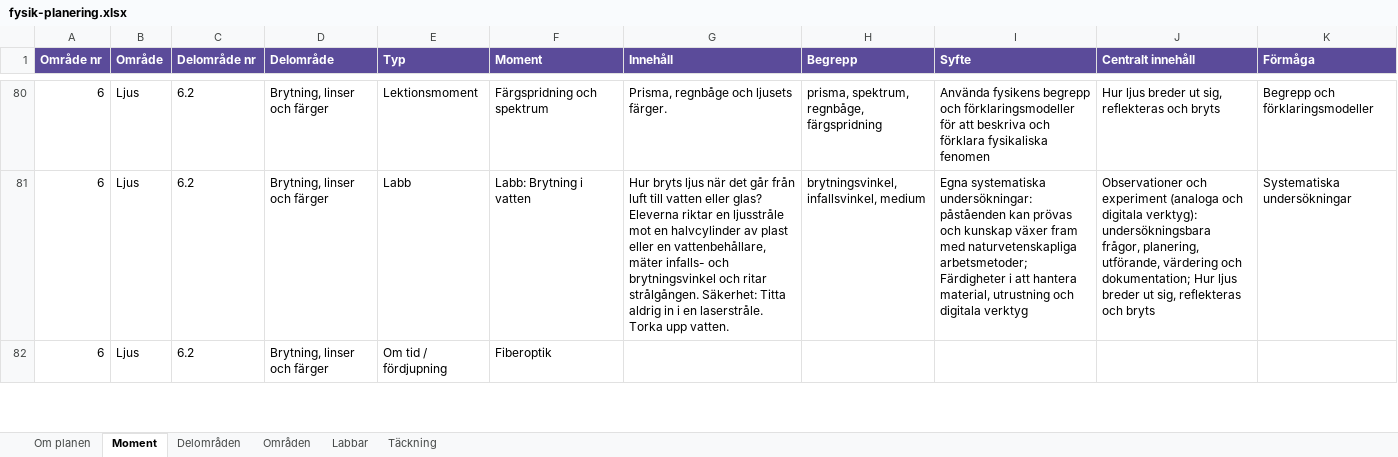
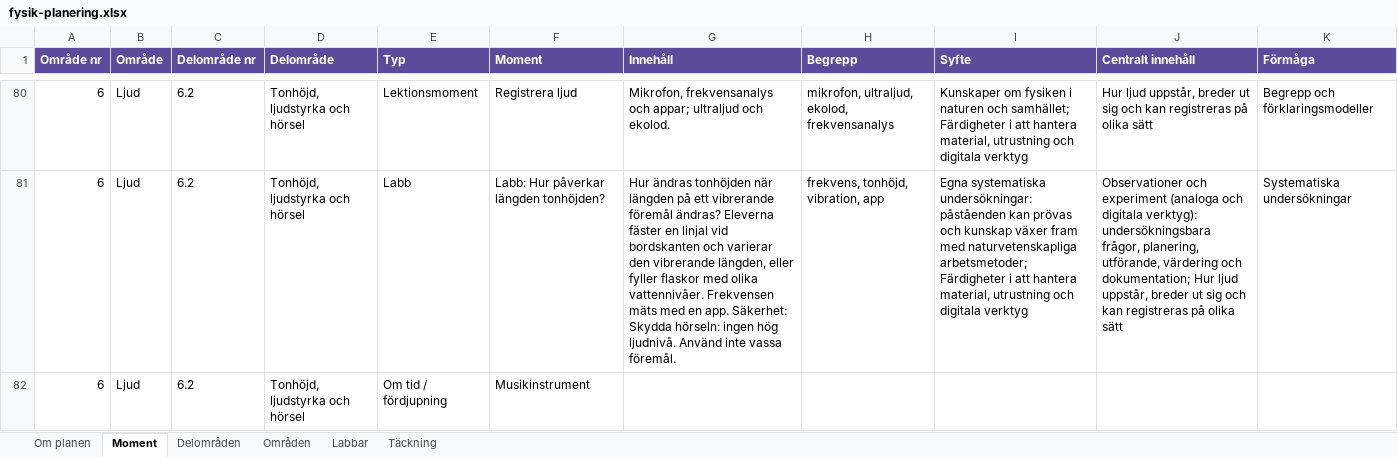
Before and after one commit to sweviktor95/pluggis, an Excel workbook: planering/fysik-planering.xlsx, sheet Moment, drawn as a sheet; only a part is shown, gaps mark what is left out; values as stored, in another font and other column widths than the file's, no borders; the diff covers the shown part only; the diff names each change by its address in the sheet, - before the commit and + after, or states it on an @@ line.

```diff
--- a/planering/fysik-planering.xlsx (sheet Moment)
+++ b/planering/fysik-planering.xlsx (sheet Moment)
-B80:B82 (Område): Ljus
+B80:B82 (Område): Ljud
-D80:D82 (Delområde): Brytning, linser och färger
+D80:D82 (Delområde): Tonhöjd, ljudstyrka och hörsel
-F80 (Moment): Färgspridning och spektrum
+F80 (Moment): Registrera ljud
-G80 (Innehåll): Prisma, regnbåge och ljusets färger.
+G80 (Innehåll): Mikrofon, frekvensanalys och appar; ultraljud och ekolod.
-H80 (Begrepp): prisma, spektrum, regnbåge, färgspridning
+H80 (Begrepp): mikrofon, ultraljud, ekolod, frekvensanalys
-I80 (Syfte): Använda fysikens begrepp och förklaringsmodeller för att beskriva och förklara fysikaliska fenomen
+I80 (Syfte): Kunskaper om fysiken i naturen och samhället; Färdigheter i att hantera material, utrustning och digitala verktyg
-J80 (Centralt innehåll): Hur ljus breder ut sig, reflekteras och bryts
+J80 (Centralt innehåll): Hur ljud uppstår, breder ut sig och kan registreras på olika sätt
-F81 (Moment): Labb: Brytning i vatten
+F81 (Moment): Labb: Hur påverkar längden tonhöjden?
-G81 (Innehåll): Hur bryts ljus när det går från luft till vatten eller glas? Eleverna riktar en ljusstråle mot en halvcylinder av plast eller en vattenbehållare, mäter infalls- och brytningsvinkel och ritar strålgången. Säkerhet: Titta aldrig in i en laserstråle. Torka upp vatten.
+G81 (Innehåll): Hur ändras tonhöjden när längden på ett vibrerande föremål ändras? Eleverna fäster en linjal vid bordskanten och varierar den vibrerande längden, eller fyller flaskor med olika vattennivåer. Frekvensen mäts med en app. Säkerhet: Skydda hörseln: ingen hög ljudnivå. Använd inte vassa föremål.
-H81 (Begrepp): brytningsvinkel, infallsvinkel, medium
+H81 (Begrepp): frekvens, tonhöjd, vibration, app
-J81 (Centralt innehåll): …dokumentation; Hur ljus breder ut sig, reflekteras och bryts
+J81 (Centralt innehåll): …dokumentation; Hur ljud uppstår, breder ut sig och kan registreras på olika sätt
-F82 (Moment): Fiberoptik
+F82 (Moment): Musikinstrument
```
Also changed, not shown: 122 edited cells elsewhere in this sheet, sheet Delområden, sheet Labbar, sheet Områden, 5 other files.
